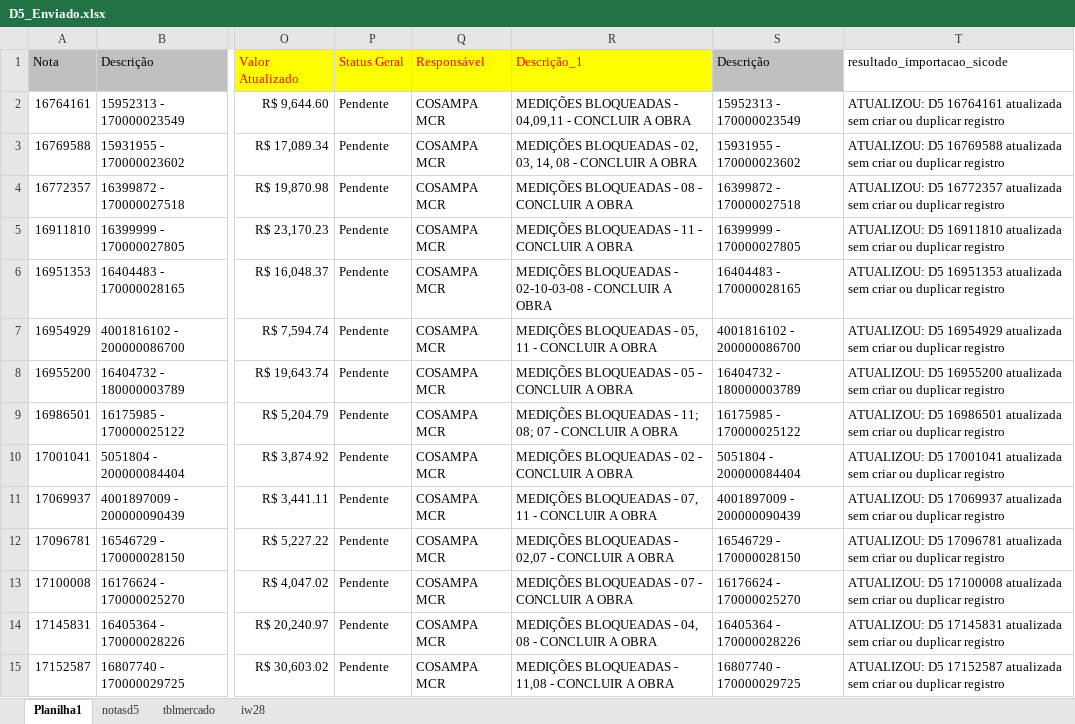
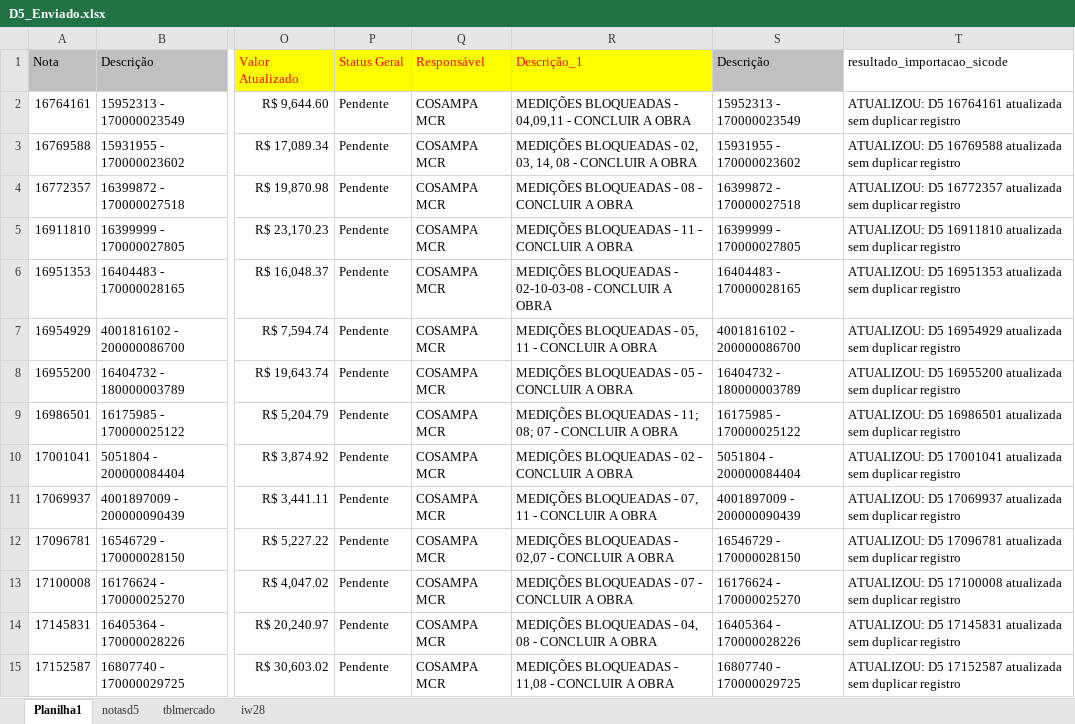
Before and after one commit to BiGSerial/SICODE2, an Excel workbook: docs/Files/D5_Enviado.xlsx, sheet Planilha1, drawn as a sheet; only a part is shown, gaps mark what is left out; values as stored, in another font and other column widths than the file's, no borders; conditional formats not drawn; the diff covers the shown part only; the diff names each change by its address in the sheet, - before the commit and + after, or states it on an @@ line.

```diff
--- a/docs/Files/D5_Enviado.xlsx (sheet Planilha1)
+++ b/docs/Files/D5_Enviado.xlsx (sheet Planilha1)
-T2 (resultado_importacao_sicode): …atualizada sem criar ou duplicar registro
+T2 (resultado_importacao_sicode): …atualizada sem duplicar registro
-T3 (resultado_importacao_sicode): …atualizada sem criar ou duplicar registro
+T3 (resultado_importacao_sicode): …atualizada sem duplicar registro
-T4 (resultado_importacao_sicode): …atualizada sem criar ou duplicar registro
+T4 (resultado_importacao_sicode): …atualizada sem duplicar registro
-T5 (resultado_importacao_sicode): …atualizada sem criar ou duplicar registro
+T5 (resultado_importacao_sicode): …atualizada sem duplicar registro
-T6 (resultado_importacao_sicode): …atualizada sem criar ou duplicar registro
+T6 (resultado_importacao_sicode): …atualizada sem duplicar registro
-T7 (resultado_importacao_sicode): …atualizada sem criar ou duplicar registro
+T7 (resultado_importacao_sicode): …atualizada sem duplicar registro
-T8 (resultado_importacao_sicode): …atualizada sem criar ou duplicar registro
+T8 (resultado_importacao_sicode): …atualizada sem duplicar registro
-T9 (resultado_importacao_sicode): …atualizada sem criar ou duplicar registro
+T9 (resultado_importacao_sicode): …atualizada sem duplicar registro
-T10 (resultado_importacao_sicode): …atualizada sem criar ou duplicar registro
+T10 (resultado_importacao_sicode): …atualizada sem duplicar registro
-T11 (resultado_importacao_sicode): …atualizada sem criar ou duplicar registro
+T11 (resultado_importacao_sicode): …atualizada sem duplicar registro
-T12 (resultado_importacao_sicode): …atualizada sem criar ou duplicar registro
+T12 (resultado_importacao_sicode): …atualizada sem duplicar registro
-T13 (resultado_importacao_sicode): …atualizada sem criar ou duplicar registro
+T13 (resultado_importacao_sicode): …atualizada sem duplicar registro
-T14 (resultado_importacao_sicode): …atualizada sem criar ou duplicar registro
+T14 (resultado_importacao_sicode): …atualizada sem duplicar registro
-T15 (resultado_importacao_sicode): …atualizada sem criar ou duplicar registro
+T15 (resultado_importacao_sicode): …atualizada sem duplicar registro
```
Also changed, not shown: 497 edited cells elsewhere in this sheet, 3 other files.
